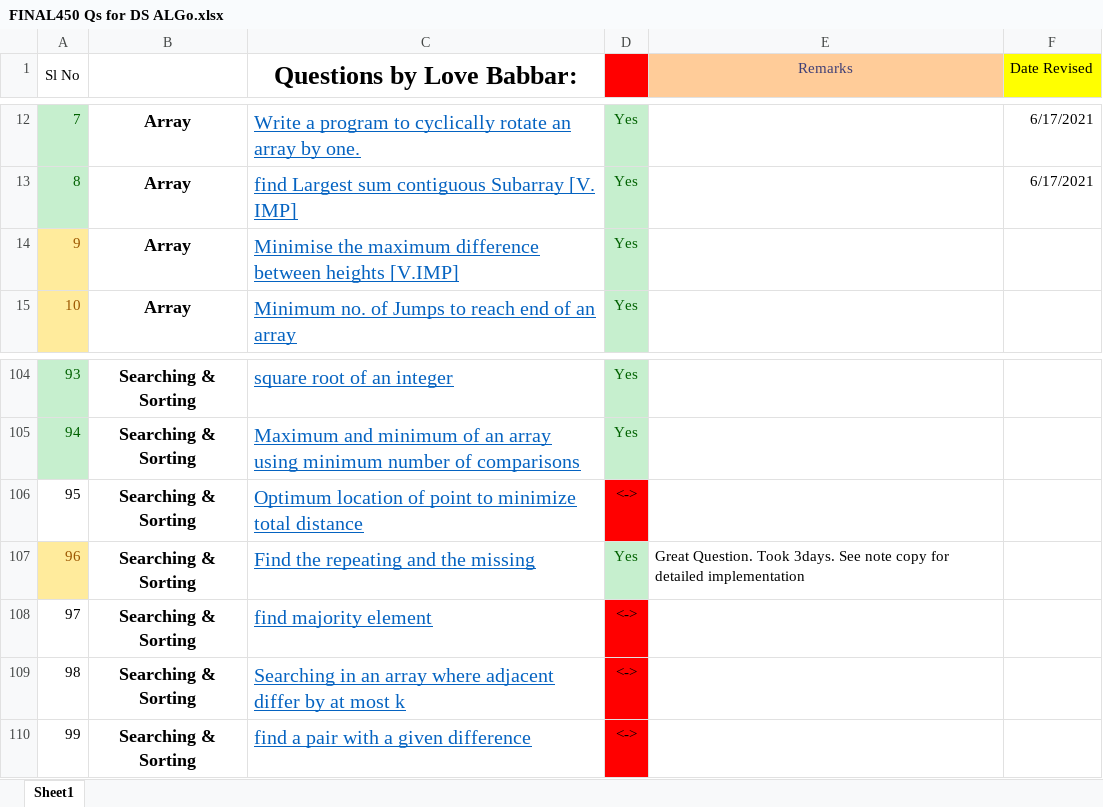
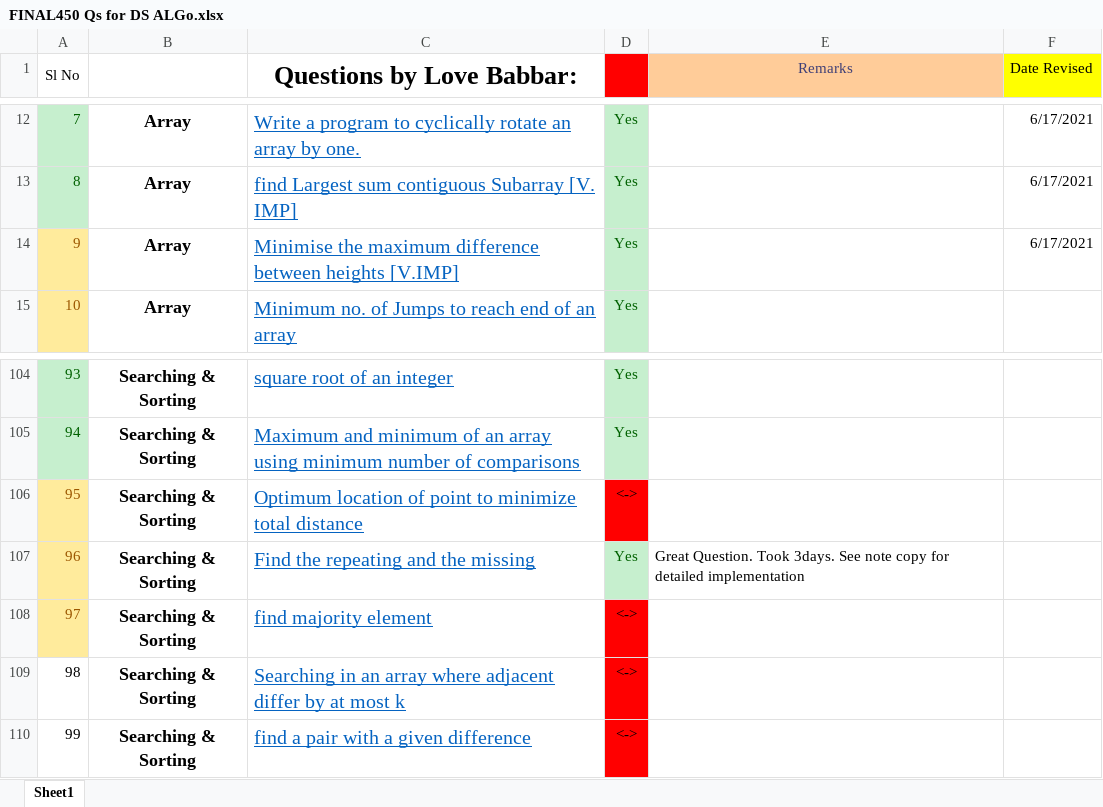
Before and after one commit to Abhrajyoti00/Data-Structures-and-Algorithms, an Excel workbook: 450 Questions for DSA/FINAL450 Qs for DS ALGo.xlsx, sheet Sheet1, drawn as a sheet; only a part is shown, gaps mark what is left out; values as stored, in another font and other column widths than the file's, no borders; the diff names each change by its address in the sheet, - before the commit and + after, or states it on an @@ line.

```diff
--- a/450 Questions for DSA/FINAL450 Qs for DS ALGo.xlsx (sheet Sheet1)
+++ b/450 Questions for DSA/FINAL450 Qs for DS ALGo.xlsx (sheet Sheet1)
-F14 (Date Revised): (empty)
+F14 (Date Revised): 6/17/2021
@@ A106 fill: none → #FFEB9C, text colour: black → #9C5700 @@
@@ A108 fill: none → #FFEB9C, text colour: black → #9C5700 @@
```
Also changed, not shown: 1 other file.
